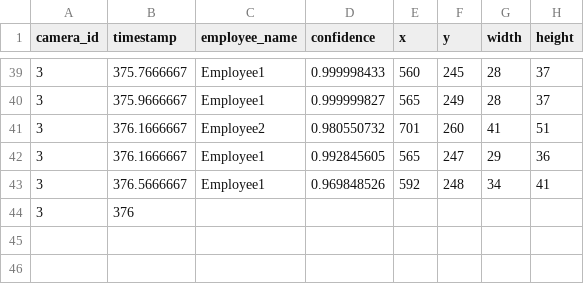
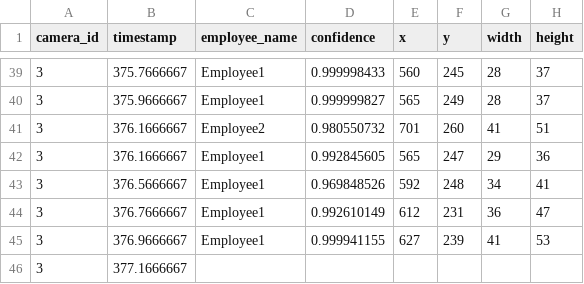
Before and after one commit to DataDynam/vision-based-attendance-system, a CSV file: Attendance_Logic_Module/test3.csv, drawn as a sheet; only a part is shown, gaps mark what is left out; removed rows and columns are numbered as before the commit, all else as after; the diff names each change by its address in the sheet, - before the commit and + after, or states it on an @@ line.

Commit message:
Accepted baselines.

```diff
--- a/Attendance_Logic_Module/test3.csv
+++ b/Attendance_Logic_Module/test3.csv
-row 44: 3 | 376
+row 44: 3 | 376.7666667 | Employee1 | 0.992610149 | 612 | 231 | 36 | 47
+row 45: 3 | 376.9666667 | Employee1 | 0.999941155 | 627 | 239 | 41 | 53
+row 46: 3 | 377.1666667
```
